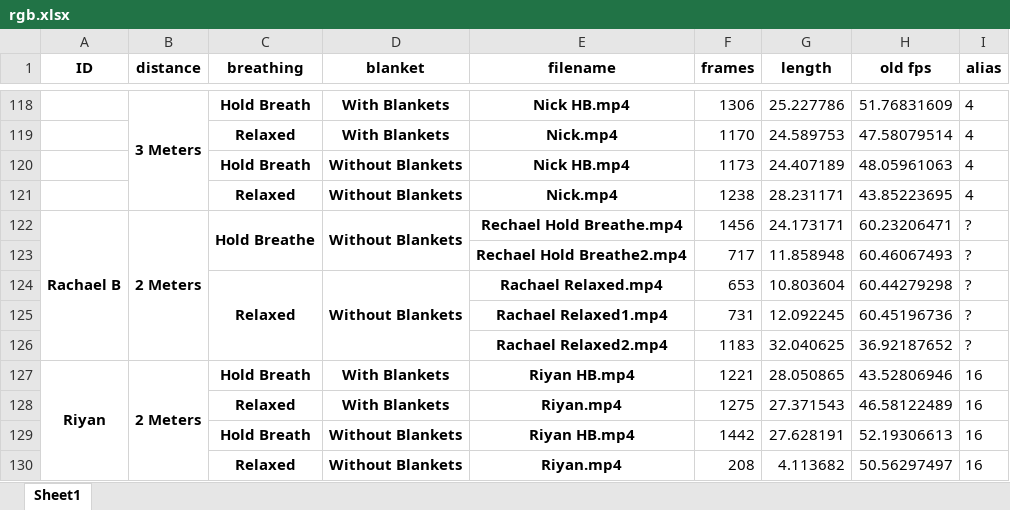
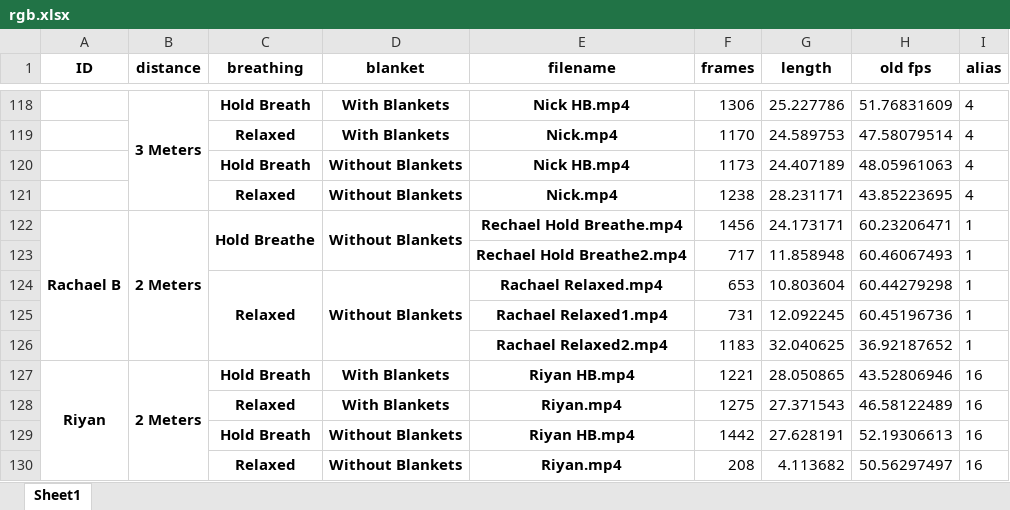
Before and after one commit to chvaldez10/Team-Design-Project, an Excel workbook: records/xlsx/rgb.xlsx, sheet Sheet1, drawn as a sheet; only a part is shown, gaps mark what is left out; values as stored, in another font and other column widths than the file's, no borders; the diff names each change by its address in the sheet, - before the commit and + after, or states it on an @@ line.

```diff
--- a/records/xlsx/rgb.xlsx (sheet Sheet1)
+++ b/records/xlsx/rgb.xlsx (sheet Sheet1)
-I122:I126 (alias): ?
+I122:I126 (alias): 1
```
Also changed, not shown: records/xlsx/thermal.xlsx, 3 other files.
